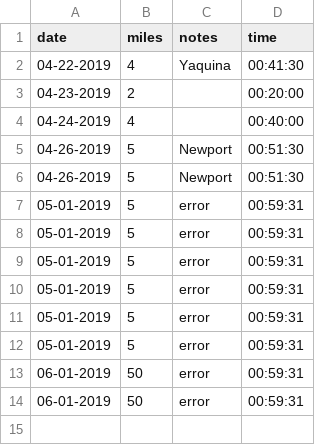
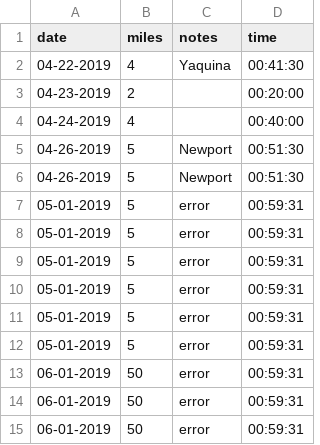
Before and after one commit to johnwoodill/Running_Log, a CSV file: data/run_log.csv, drawn as a sheet; the diff names each change by its address in the sheet, - before the commit and + after, or states it on an @@ line.

Commit message:
adding run

```diff
--- a/data/run_log.csv
+++ b/data/run_log.csv
+row 15: 06-01-2019 | 50 | error | 00:59:31
```
